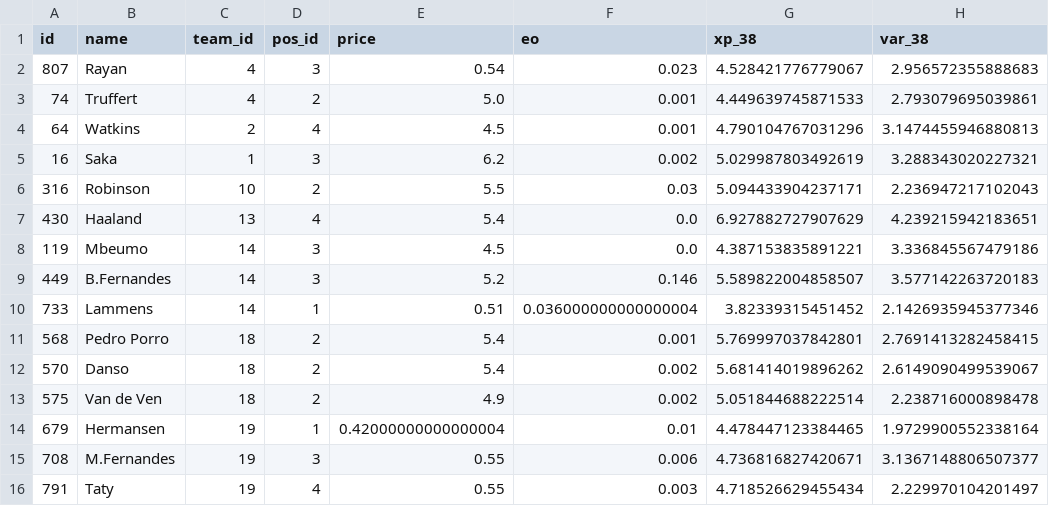
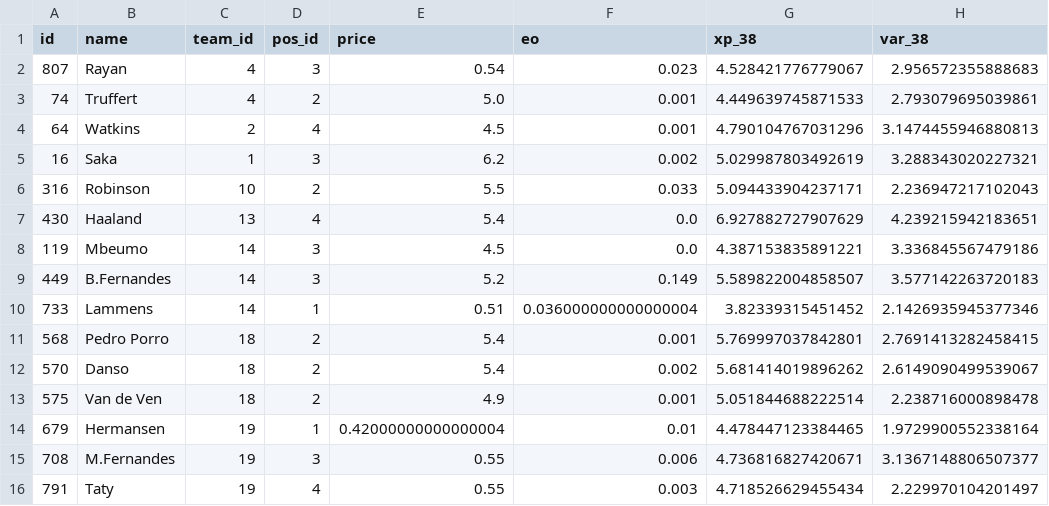
Before and after one commit to quocanhdayyy/footballmanager, a CSV file: data/processed/squad_snapshot.csv, drawn as a sheet; only a part is shown; the diff names each change by its address in the sheet, - before the commit and + after, or states it on an @@ line.

```diff
--- a/data/processed/squad_snapshot.csv
+++ b/data/processed/squad_snapshot.csv
-F6 (eo): 0.03
+F6 (eo): 0.033
-F9 (eo): 0.146
+F9 (eo): 0.149
-F13 (eo): 0.002
+F13 (eo): 0.001
```
Also changed, not shown: data/players.csv.
